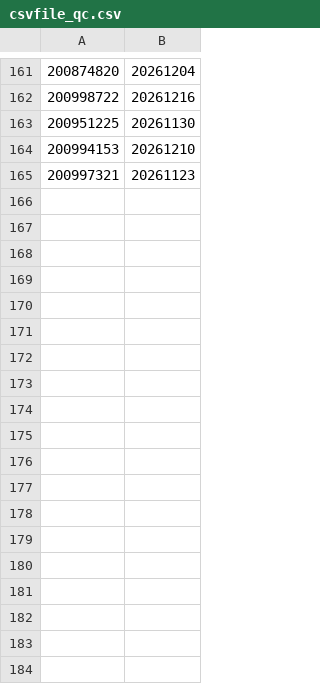
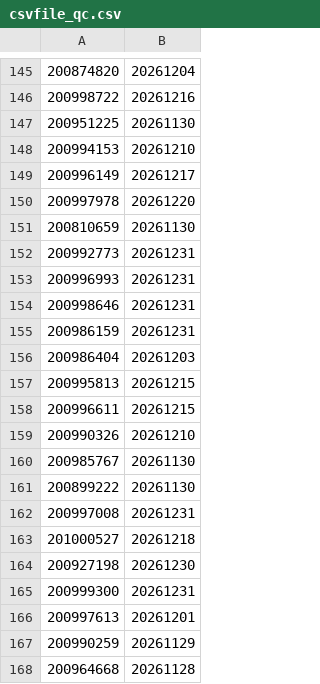
Before and after one commit to hadinhkms/Automation_Jmeter, a CSV file: data/csvfile_qc.csv, drawn as a sheet; only a part is shown, gaps mark what is left out; the diff covers the shown part only.

```diff
--- a/data/csvfile_qc.csv
+++ b/data/csvfile_qc.csv
@@ -164,2 +148,21 @@
 200994153,20261210
-200997321,20261123
+200996149,20261217
+200997978,20261220
+200810659,20261130
+200992773,20261231
+200996993,20261231
+200998646,20261231
+200986159,20261231
+200986404,20261203
+200995813,20261215
+200996611,20261215
+200990326,20261210
+200985767,20261130
+200899222,20261130
+200997008,20261231
+201000527,20261218
+200927198,20261230
+200999300,20261231
+200997613,20261201
+200990259,20261129
+200964668,20261128
```
Also changed, not shown: 27 added rows and 16 removed rows elsewhere in this file, 20 other files.
